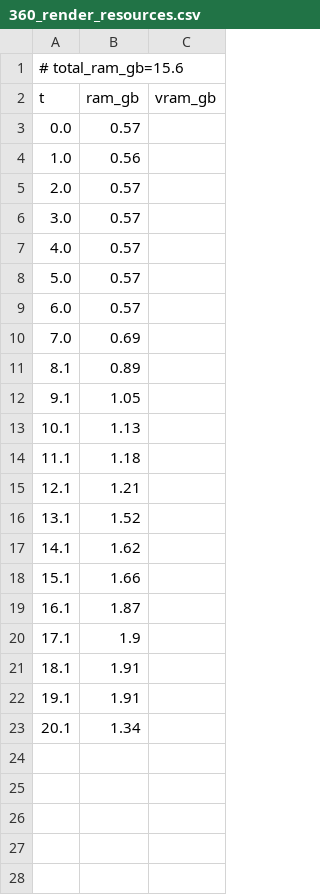
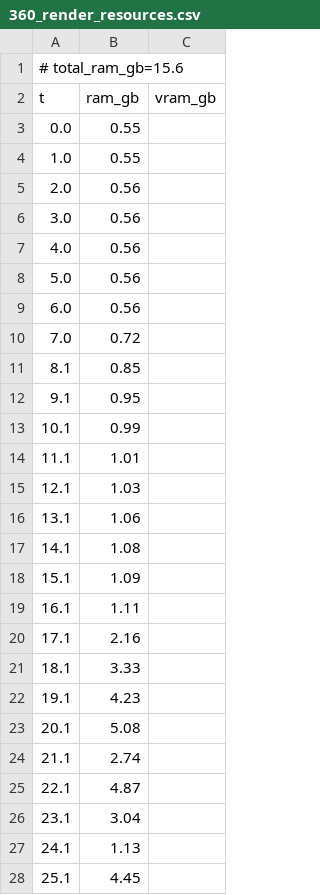
Before and after one commit to PozzettiAndrea/ComfyUI-PanoPack, a CSV file: dev/linux-cpu/logs/360_render_resources.csv, drawn as a sheet; only a part is shown; the diff covers the shown part only.

Commit message:
Update dev/linux-cpu

```diff
--- a/dev/linux-cpu/logs/360_render_resources.csv
+++ b/dev/linux-cpu/logs/360_render_resources.csv
@@ -2,22 +2,27 @@
 t,ram_gb,vram_gb
-0.0,0.57,
-1.0,0.56,
-2.0,0.57,
-3.0,0.57,
-4.0,0.57,
-5.0,0.57,
-6.0,0.57,
-7.0,0.69,
-8.1,0.89,
-9.1,1.05,
-10.1,1.13,
-11.1,1.18,
-12.1,1.21,
-13.1,1.52,
-14.1,1.62,
-15.1,1.66,
-16.1,1.87,
-17.1,1.9,
-18.1,1.91,
-19.1,1.91,
-20.1,1.34,
+0.0,0.55,
+1.0,0.55,
+2.0,0.56,
+3.0,0.56,
+4.0,0.56,
+5.0,0.56,
+6.0,0.56,
+7.0,0.72,
+8.1,0.85,
+9.1,0.95,
+10.1,0.99,
+11.1,1.01,
+12.1,1.03,
+13.1,1.06,
+14.1,1.08,
+15.1,1.09,
+16.1,1.11,
+17.1,2.16,
+18.1,3.33,
+19.1,4.23,
+20.1,5.08,
+21.1,2.74,
+22.1,4.87,
+23.1,3.04,
+24.1,1.13,
+25.1,4.45,
```
Also changed, not shown: 30 added rows elsewhere in this file, 57 other files.
